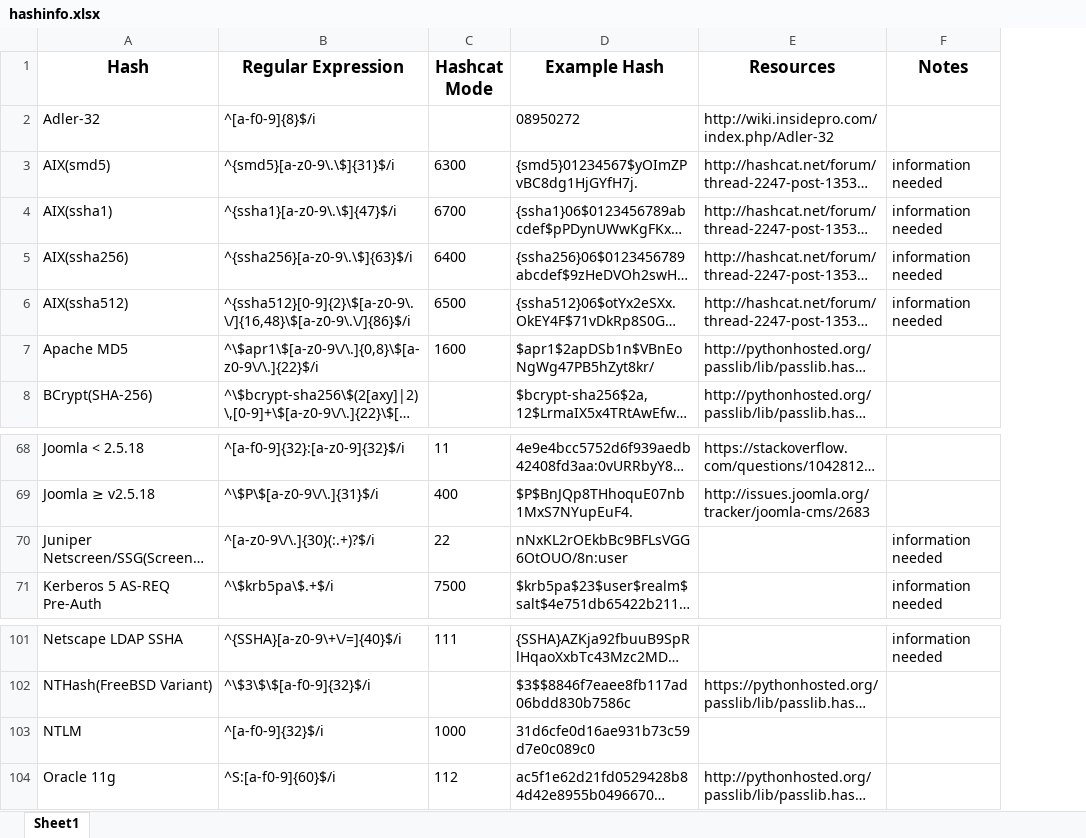
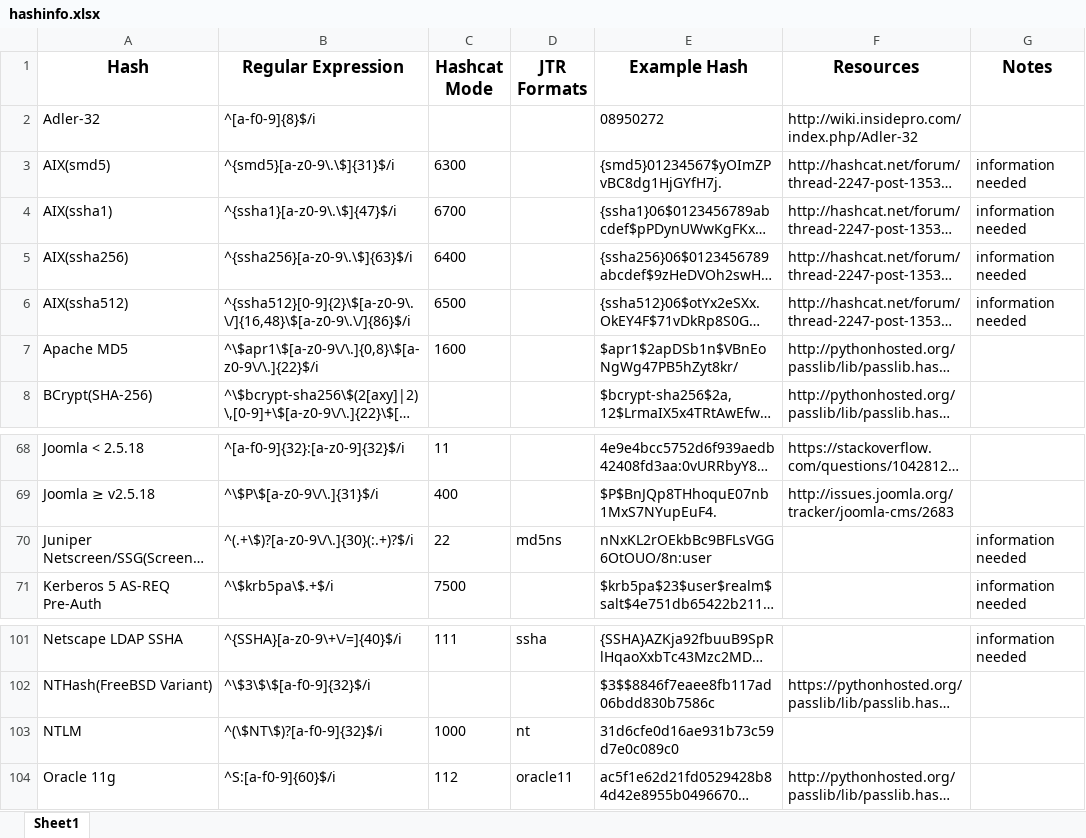
Before and after one commit to psypanda/hashID, an Excel workbook: hashinfo.xlsx, sheet Sheet1, drawn as a sheet; only a part is shown, gaps mark what is left out; long unchanged cells end in …; values as stored, in another font and other column widths than the file's, no borders; the diff names each change by its address in the sheet, - before the commit and + after, or states it on an @@ line.

Commit message:
small regex changes
added JTR formats to hashinfo.xlsx

```diff
--- a/hashinfo.xlsx (sheet Sheet1)
+++ b/hashinfo.xlsx (sheet Sheet1)
+column D (JTR Formats), row 70: md5ns; rows 101-104: ssha |  | nt | oracle11
-B70 (Regular Expression): ^[a-z0-9\/\.]{30}(:.+)?$/i
+B70 (Regular Expression): ^(.+\$)?[a-z0-9\/\.]{30}(:.+)?$/i
-B103 (Regular Expression): ^[a-f0-9]{32}$/i
+B103 (Regular Expression): ^(\$NT\$)?[a-f0-9]{32}$/i
```
Also changed, not shown: 2 other files.
